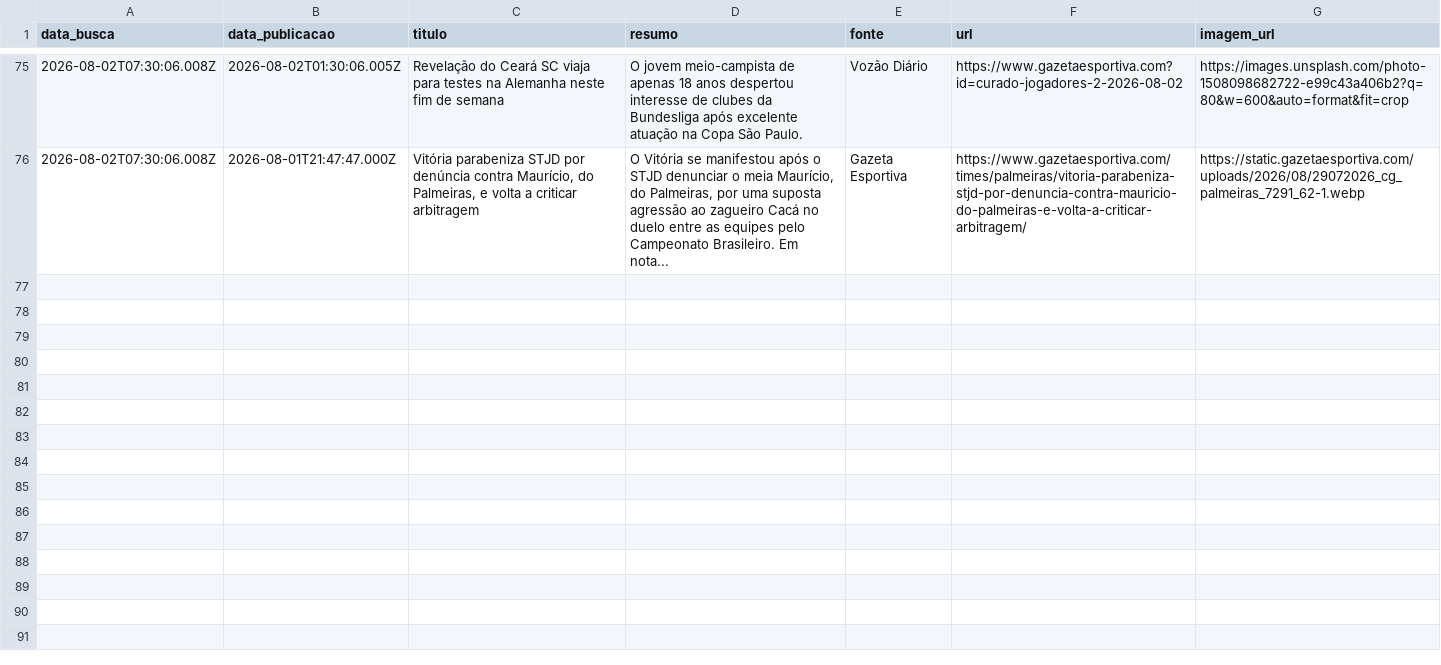
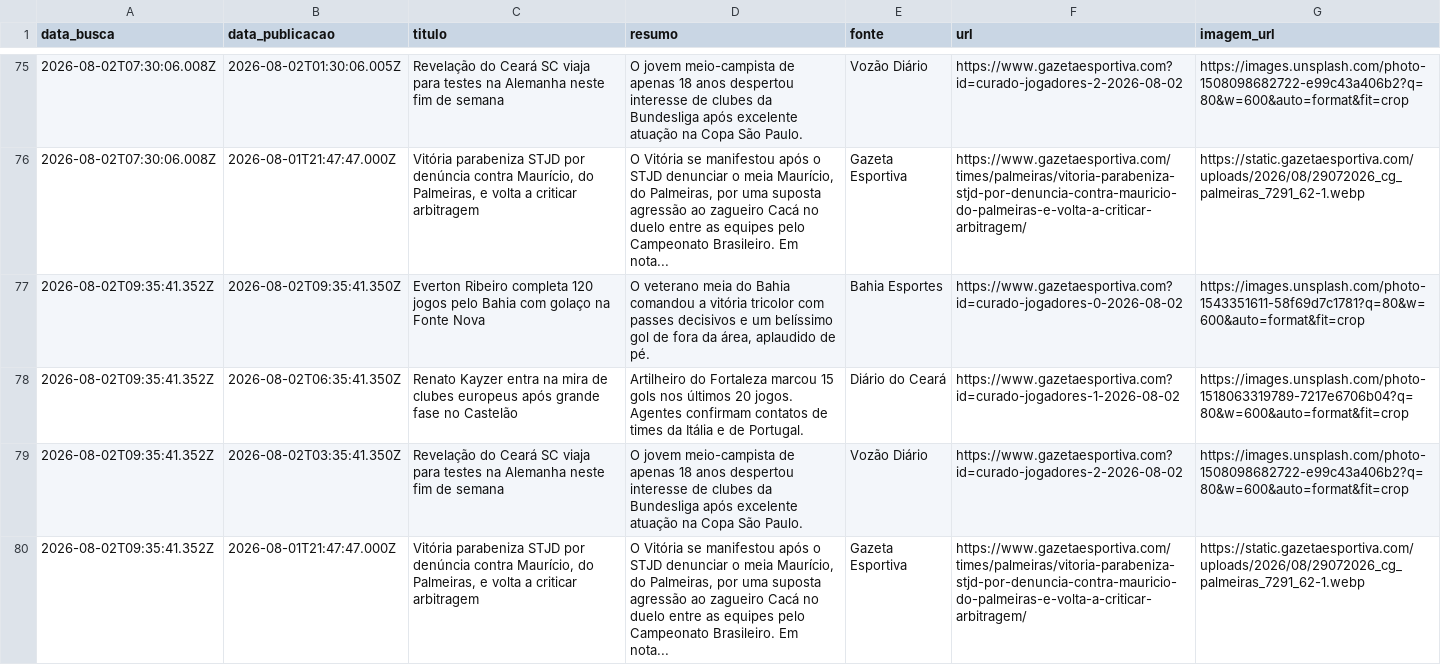
Before and after one commit to yuriluna85/boleragem-nordestina, a CSV file: DATA/2026/08/jogadores/jogadores.csv, drawn as a sheet; only a part is shown, gaps mark what is left out; the diff names each change by its address in the sheet, - before the commit and + after, or states it on an @@ line.

```diff
--- a/DATA/2026/08/jogadores/jogadores.csv
+++ b/DATA/2026/08/jogadores/jogadores.csv
+row 77: 2026-08-02T09:35:41.352Z | 2026-08-02T09:35:41.350Z | Everton Ribeiro completa 120 jogos pelo Bahia com golaço na Fonte Nova | O veterano meia do Bahia comandou a vitória tricolor com passes decisivos e um belíssimo gol de fora da área, aplaudido de pé. | Bahia Esportes | https://www.gazetaesportiva.com?id=curado-jogadores-0-2026-08-02 | https://images.unsplash.com/photo-1543351611-58f69d7c1781?q=80&w=600&auto=format&fit=crop
+row 78: 2026-08-02T09:35:41.352Z | 2026-08-02T06:35:41.350Z | Renato Kayzer entra na mira de clubes europeus após grande fase no Castelão | Artilheiro do Fortaleza marcou 15 gols nos últimos 20 jogos. Agentes confirmam contatos de times da Itália e de Portugal. | Diário do Ceará | https://www.gazetaesportiva.com?id=curado-jogadores-1-2026-08-02 | https://images.unsplash.com/photo-1518063319789-7217e6706b04?q=80&w=600&auto=format&fit=crop
+row 79: 2026-08-02T09:35:41.352Z | 2026-08-02T03:35:41.350Z | Revelação do Ceará SC viaja para testes na Alemanha neste fim de semana | O jovem meio-campista de apenas 18 anos despertou interesse de clubes da Bundesliga após excelente atuação na Copa São Paulo. | Vozão Diário | https://www.gazetaesportiva.com?id=curado-jogadores-2-2026-08-02 | https://images.unsplash.com/photo-1508098682722-e99c43a406b2?q=80&w=600&auto=format&fit=crop
+row 80: 2026-08-02T09:35:41.352Z | 2026-08-01T21:47:47.000Z | Vitória parabeniza STJD por denúncia contra Maurício, do Palmeiras, e volta a criticar arbitragem | O Vitória se manifestou após o STJD denunciar o meia Maurício, do Palmeiras, por uma suposta agressão ao zagueiro Cacá no duelo entre as equipes pelo Campeonato Brasileiro. Em nota... | Gazeta Esportiva | https://www.gazetaesportiva.com/times/palmeiras/vitoria-parabeniza-stjd-por-denuncia-contra-mauricio-do-palmeiras-e-volta-a-criticar-arbitragem/ | https://static.gazetaesportiva.com/uploads/2026/08/29072026_cg_palmeiras_7291_62-1.webp
```
Also changed, not shown: DATA/2026/08/feminino/feminino.csv, DATA/2026/08/masculino/masculino.csv, 2 other files.
